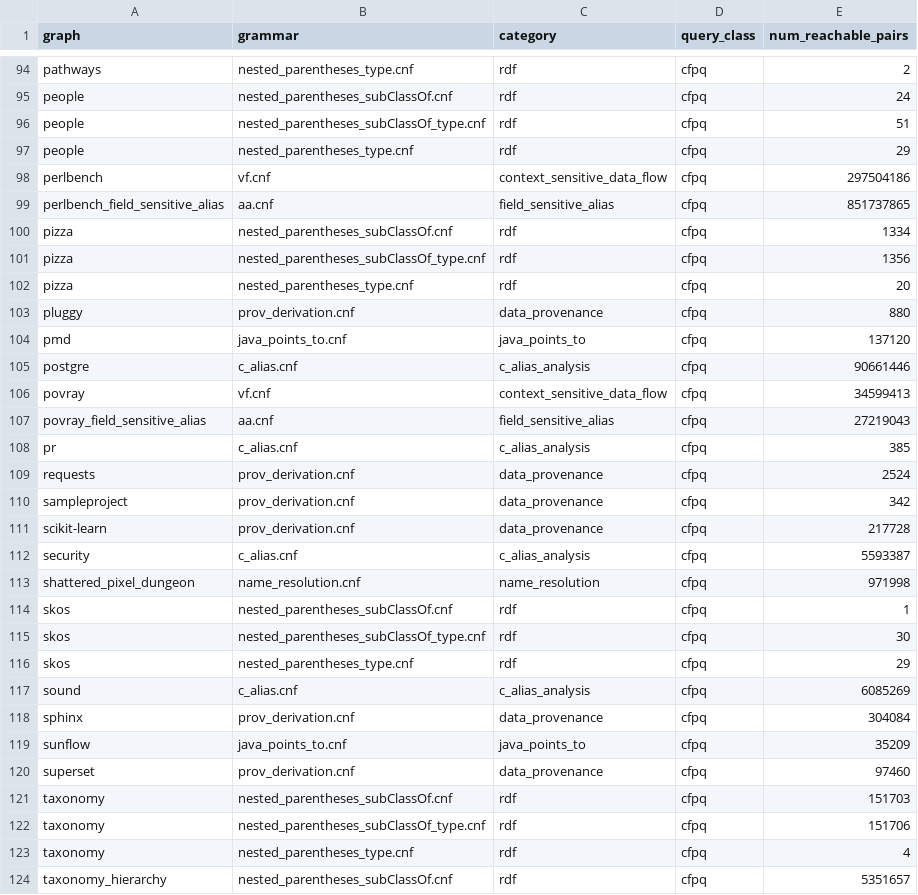
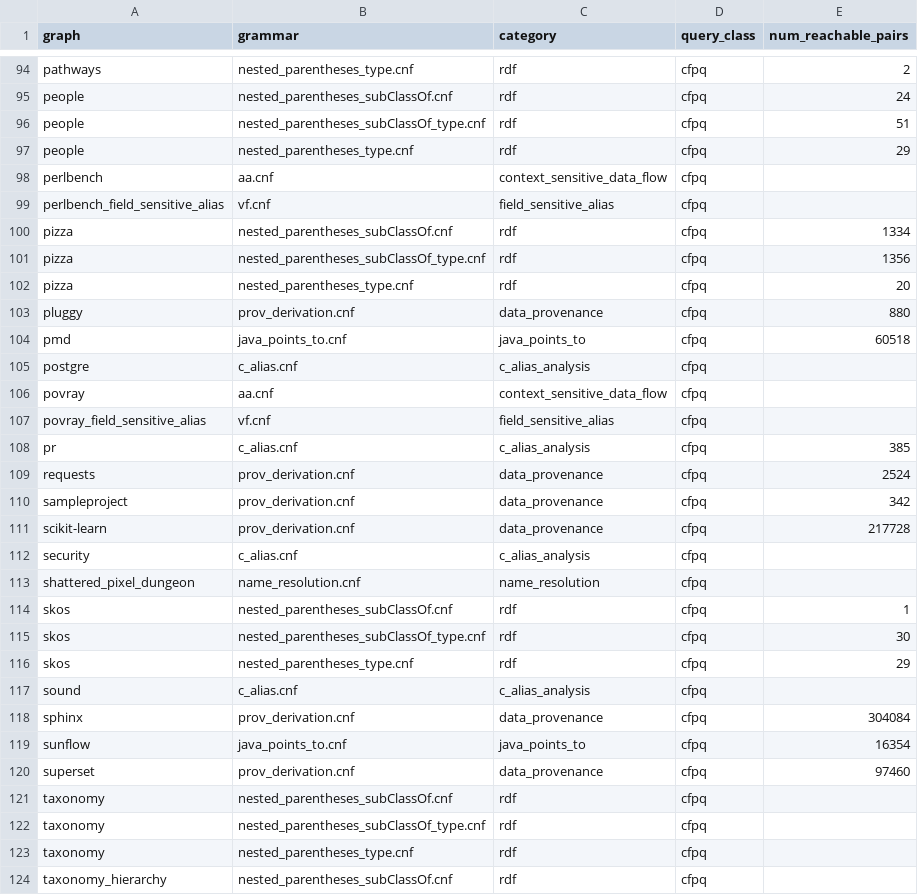
Before and after one commit to FormalLanguageConstrainedPathQuerying/CFPQ_Data, a CSV file: cfpq_data/dataset/reachable_pairs.csv, drawn as a sheet; only a part is shown, gaps mark what is left out; the diff covers the shown part only.

Commit message:
feat(48-S5): sync reachable pairs with the v6 oracle results
The 6.0.0 archives carry computed results.mtx for the 95 eligible
pairs (reference run < 30 s) and dimensioned stubs for the other 60,
so the dataset file and its two doc renderings now reflect that:

- reachable_pairs.csv: counts filled from the oracle run; the 20
  context-sensitive-data-flow / field-sensitive-alias rows renamed to
  their correct query names (the 5.0.0 archives stored the AA grammar
  as vf.cnf and vice versa); stub pairs left empty (rendered as
  'not available').
- java_points_to: five graphs shipped a bare (non-indexed) CNF in
  5.0.0 where any load could match any store; the canonical indexed
  grammar is strictly more precise, so avrora, sunflow, luindex,
  lusearch and pmd drop to their per-index counts (eclipse stays a
  stub). gson was already indexed and matches the reference exactly.
- unigraph_1..10: the source data declares N nodes while edges
  reference node N; the archives now declare max_index + 1, so the
  docs' Num Nodes follow (off by one before).
- reachable_pairs_tables.py: the CSDF column is aa and the FS alias
  column is vf (the swap was a file-name error, not a data change).

```diff
--- a/cfpq_data/dataset/reachable_pairs.csv
+++ b/cfpq_data/dataset/reachable_pairs.csv
@@ -97,4 +97,4 @@ people,nested_parentheses_subClassOf_type.cnf,rdf,cfpq,51
 people,nested_parentheses_type.cnf,rdf,cfpq,29
-perlbench,vf.cnf,context_sensitive_data_flow,cfpq,297504186
-perlbench_field_sensitive_alias,aa.cnf,field_sensitive_alias,cfpq,851737865
+perlbench,aa.cnf,context_sensitive_data_flow,cfpq,
+perlbench_field_sensitive_alias,vf.cnf,field_sensitive_alias,cfpq,
 pizza,nested_parentheses_subClassOf.cnf,rdf,cfpq,1334
@@ -103,6 +103,6 @@ pizza,nested_parentheses_type.cnf,rdf,cfpq,20
 pluggy,prov_derivation.cnf,data_provenance,cfpq,880
-pmd,java_points_to.cnf,java_points_to,cfpq,137120
-postgre,c_alias.cnf,c_alias_analysis,cfpq,90661446
-povray,vf.cnf,context_sensitive_data_flow,cfpq,34599413
-povray_field_sensitive_alias,aa.cnf,field_sensitive_alias,cfpq,27219043
+pmd,java_points_to.cnf,java_points_to,cfpq,60518
+postgre,c_alias.cnf,c_alias_analysis,cfpq,
+povray,aa.cnf,context_sensitive_data_flow,cfpq,
+povray_field_sensitive_alias,vf.cnf,field_sensitive_alias,cfpq,
 pr,c_alias.cnf,c_alias_analysis,cfpq,385
@@ -111,4 +111,4 @@ sampleproject,prov_derivation.cnf,data_provenance,cfpq,342
 scikit-learn,prov_derivation.cnf,data_provenance,cfpq,217728
-security,c_alias.cnf,c_alias_analysis,cfpq,5593387
-shattered_pixel_dungeon,name_resolution.cnf,name_resolution,cfpq,971998
+security,c_alias.cnf,c_alias_analysis,cfpq,
+shattered_pixel_dungeon,name_resolution.cnf,name_resolution,cfpq,
 skos,nested_parentheses_subClassOf.cnf,rdf,cfpq,1
@@ -116,9 +116,9 @@ skos,nested_parentheses_subClassOf_type.cnf,rdf,cfpq,30
 skos,nested_parentheses_type.cnf,rdf,cfpq,29
-sound,c_alias.cnf,c_alias_analysis,cfpq,6085269
+sound,c_alias.cnf,c_alias_analysis,cfpq,
 sphinx,prov_derivation.cnf,data_provenance,cfpq,304084
-sunflow,java_points_to.cnf,java_points_to,cfpq,35209
+sunflow,java_points_to.cnf,java_points_to,cfpq,16354
 superset,prov_derivation.cnf,data_provenance,cfpq,97460
-taxonomy,nested_parentheses_subClassOf.cnf,rdf,cfpq,151703
-taxonomy,nested_parentheses_subClassOf_type.cnf,rdf,cfpq,151706
-taxonomy,nested_parentheses_type.cnf,rdf,cfpq,4
-taxonomy_hierarchy,nested_parentheses_subClassOf.cnf,rdf,cfpq,5351657
+taxonomy,nested_parentheses_subClassOf.cnf,rdf,cfpq,
+taxonomy,nested_parentheses_subClassOf_type.cnf,rdf,cfpq,
+taxonomy,nested_parentheses_type.cnf,rdf,cfpq,
+taxonomy_hierarchy,nested_parentheses_subClassOf.cnf,rdf,cfpq,
```
Also changed, not shown: 63 edited cells elsewhere in this file, 21 other files.
